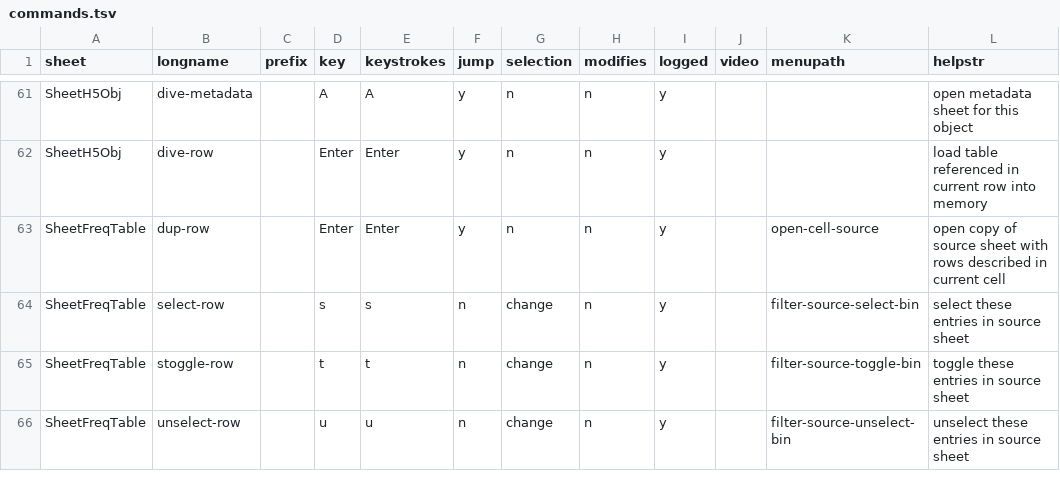
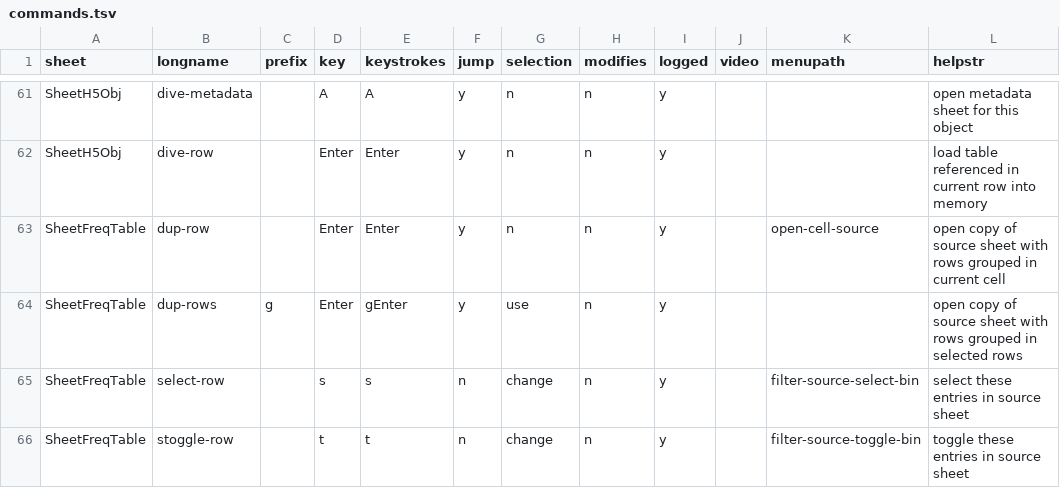
Before and after one commit to saulpw/visidata, a TSV file: visidata/commands.tsv, drawn as a sheet; only a part is shown, gaps mark what is left out; the shorter side is filled out with more unchanged rows.

Commit message:
[freq-table] add dup-rows to open sheet of concatenated source rows grouped in selected rows.

```diff
--- a/visidata/commands.tsv
+++ b/visidata/commands.tsv
@@ -62,3 +62,4 @@ SheetH5Obj	dive-metadata		A	A	y	n	n	y			open metadata sheet for this object
 SheetH5Obj	dive-row		Enter	Enter	y	n	n	y			load table referenced in current row into memory
-SheetFreqTable	dup-row		Enter	Enter	y	n	n	y		open-cell-source	open copy of source sheet with rows described in current cell
+SheetFreqTable	dup-row		Enter	Enter	y	n	n	y		open-cell-source	open copy of source sheet with rows grouped in current cell
+SheetFreqTable	dup-rows	g	Enter	gEnter	y	use	n	y			open copy of source sheet with rows grouped in selected rows
 SheetFreqTable	select-row		s	s	n	change	n	y		filter-source-select-bin	select these entries in source sheet
```
Also changed, not shown: 2 other files.
